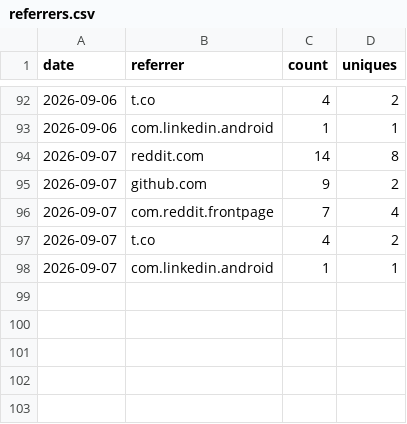
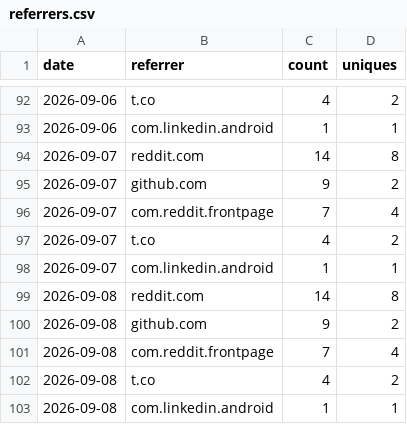
Before and after one commit to rautaditya2606/Shardflow, a CSV file: .github/traffic_data/referrers.csv, drawn as a sheet; only a part is shown, gaps mark what is left out.

```diff
--- a/.github/traffic_data/referrers.csv
+++ b/.github/traffic_data/referrers.csv
@@ -98 +98,6 @@ date,referrer,count,uniques
 2026-09-07,com.linkedin.android,1,1
+2026-09-08,reddit.com,14,8
+2026-09-08,github.com,9,2
+2026-09-08,com.reddit.frontpage,7,4
+2026-09-08,t.co,4,2
+2026-09-08,com.linkedin.android,1,1
```
Also changed, not shown: .github/traffic_data/popular_paths.csv, 1 other file.
